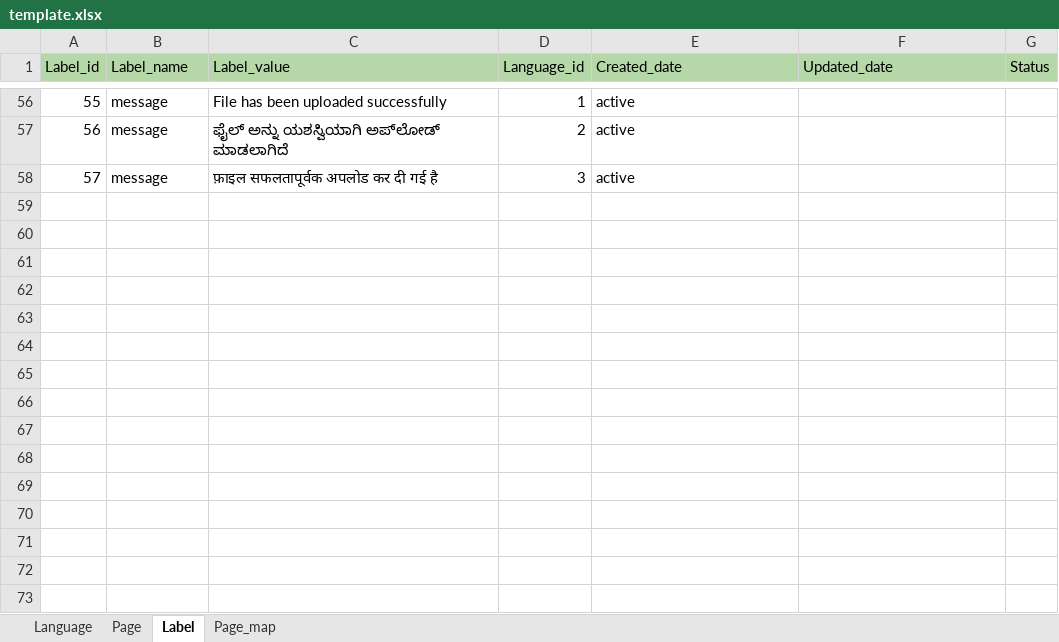
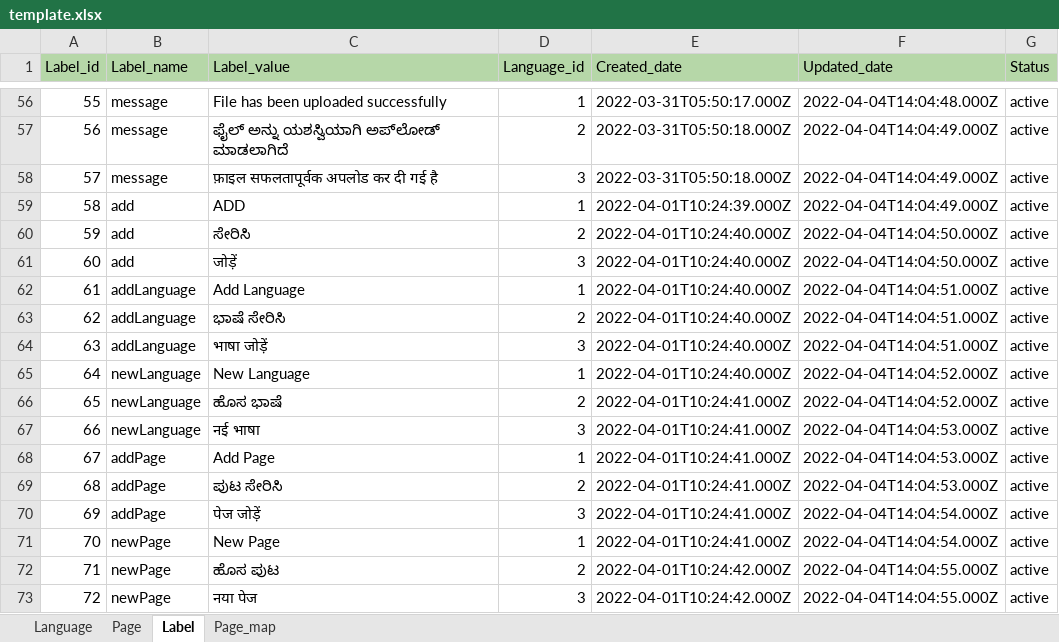
Before and after one commit to avyshlabs/application-localisation, an Excel workbook: template.xlsx, sheet Label, drawn as a sheet; only a part is shown, gaps mark what is left out; values as stored, in another font and other column widths than the file's, no borders; the diff covers the shown part only; the diff names each change by its address in the sheet, - before the commit and + after, or states it on an @@ line.

```diff
--- a/template.xlsx (sheet Label)
+++ b/template.xlsx (sheet Label)
-E56 (Created_date): active
+E56 (Created_date): 2022-03-31T05:50:17.000Z
-F56 (Updated_date): (empty)
+F56 (Updated_date): 2022-04-04T14:04:48.000Z
-G56:G58 (Status): (empty)
+G56:G58 (Status): active
-E57:E58 (Created_date): active
+E57:E58 (Created_date): 2022-03-31T05:50:18.000Z
-F57:F58 (Updated_date): (empty)
+F57:F58 (Updated_date): 2022-04-04T14:04:49.000Z
+row 59: 58 | add | ADD | 1 | 2022-04-01T10:24:39.000Z | 2022-04-04T14:04:49.000Z | active
+row 60: 59 | add | ಸೇರಿಸಿ | 2 | 2022-04-01T10:24:40.000Z | 2022-04-04T14:04:50.000Z | active
+row 61: 60 | add | जोड़ें | 3 | 2022-04-01T10:24:40.000Z | 2022-04-04T14:04:50.000Z | active
+row 62: 61 | addLanguage | Add Language | 1 | 2022-04-01T10:24:40.000Z | 2022-04-04T14:04:51.000Z | active
+row 63: 62 | addLanguage | ಭಾಷೆ ಸೇರಿಸಿ | 2 | 2022-04-01T10:24:40.000Z | 2022-04-04T14:04:51.000Z | active
+row 64: 63 | addLanguage | भाषा जोड़ें | 3 | 2022-04-01T10:24:40.000Z | 2022-04-04T14:04:51.000Z | active
+row 65: 64 | newLanguage | New Language | 1 | 2022-04-01T10:24:40.000Z | 2022-04-04T14:04:52.000Z | active
+row 66: 65 | newLanguage | ಹೊಸ ಭಾಷೆ | 2 | 2022-04-01T10:24:41.000Z | 2022-04-04T14:04:52.000Z | active
+row 67: 66 | newLanguage | नई भाषा | 3 | 2022-04-01T10:24:41.000Z | 2022-04-04T14:04:53.000Z | active
+row 68: 67 | addPage | Add Page | 1 | 2022-04-01T10:24:41.000Z | 2022-04-04T14:04:53.000Z | active
+row 69: 68 | addPage | ಪುಟ ಸೇರಿಸಿ | 2 | 2022-04-01T10:24:41.000Z | 2022-04-04T14:04:53.000Z | active
+row 70: 69 | addPage | पेज जोड़ें | 3 | 2022-04-01T10:24:41.000Z | 2022-04-04T14:04:54.000Z | active
+row 71: 70 | newPage | New Page | 1 | 2022-04-01T10:24:41.000Z | 2022-04-04T14:04:54.000Z | active
+row 72: 71 | newPage | ಹೊಸ ಪುಟ | 2 | 2022-04-01T10:24:42.000Z | 2022-04-04T14:04:55.000Z | active
+row 73: 72 | newPage | नया पेज | 3 | 2022-04-01T10:24:42.000Z | 2022-04-04T14:04:55.000Z | active
```
Also changed, not shown: 162 edited cells elsewhere in this sheet, sheet Page_map, sheet Page, sheet Language, 2 other files.
